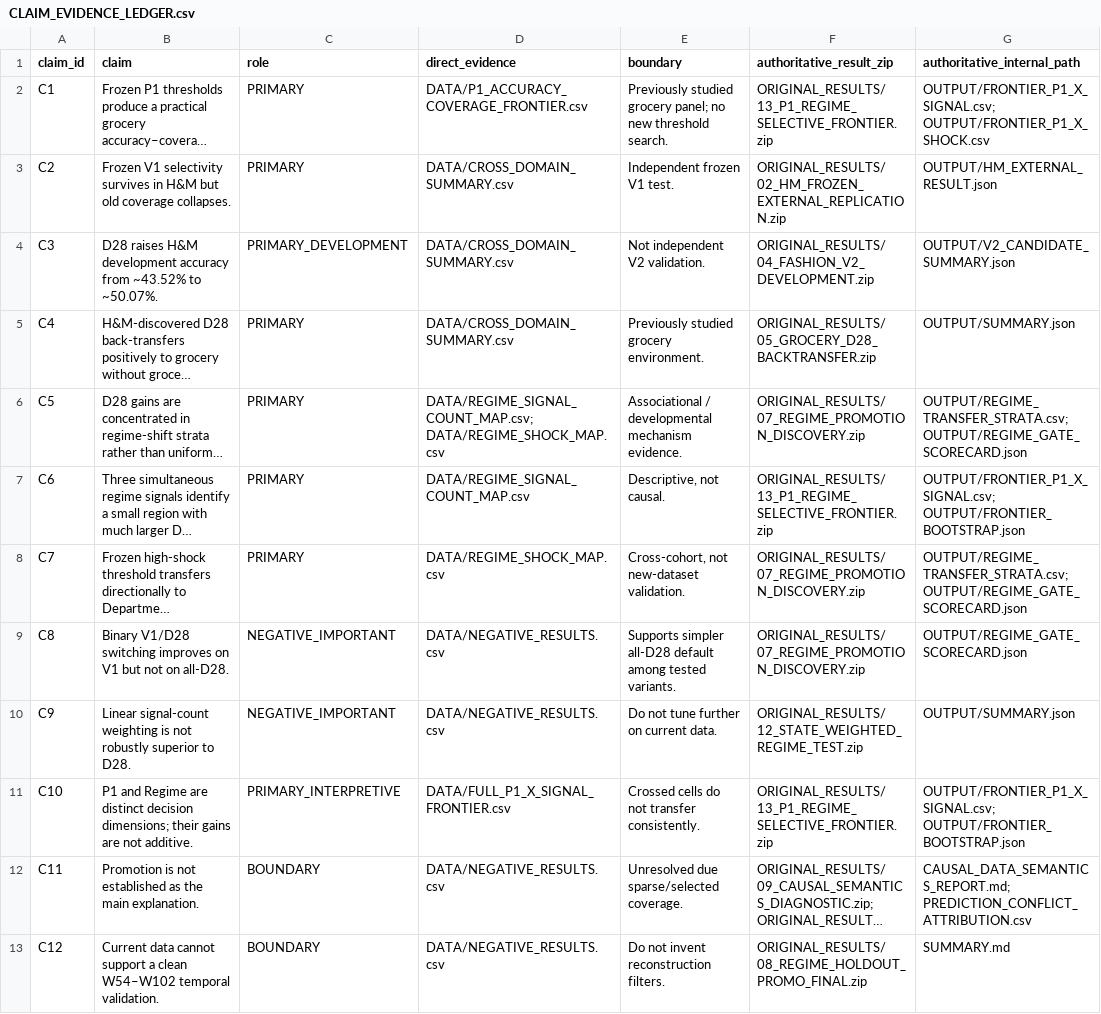
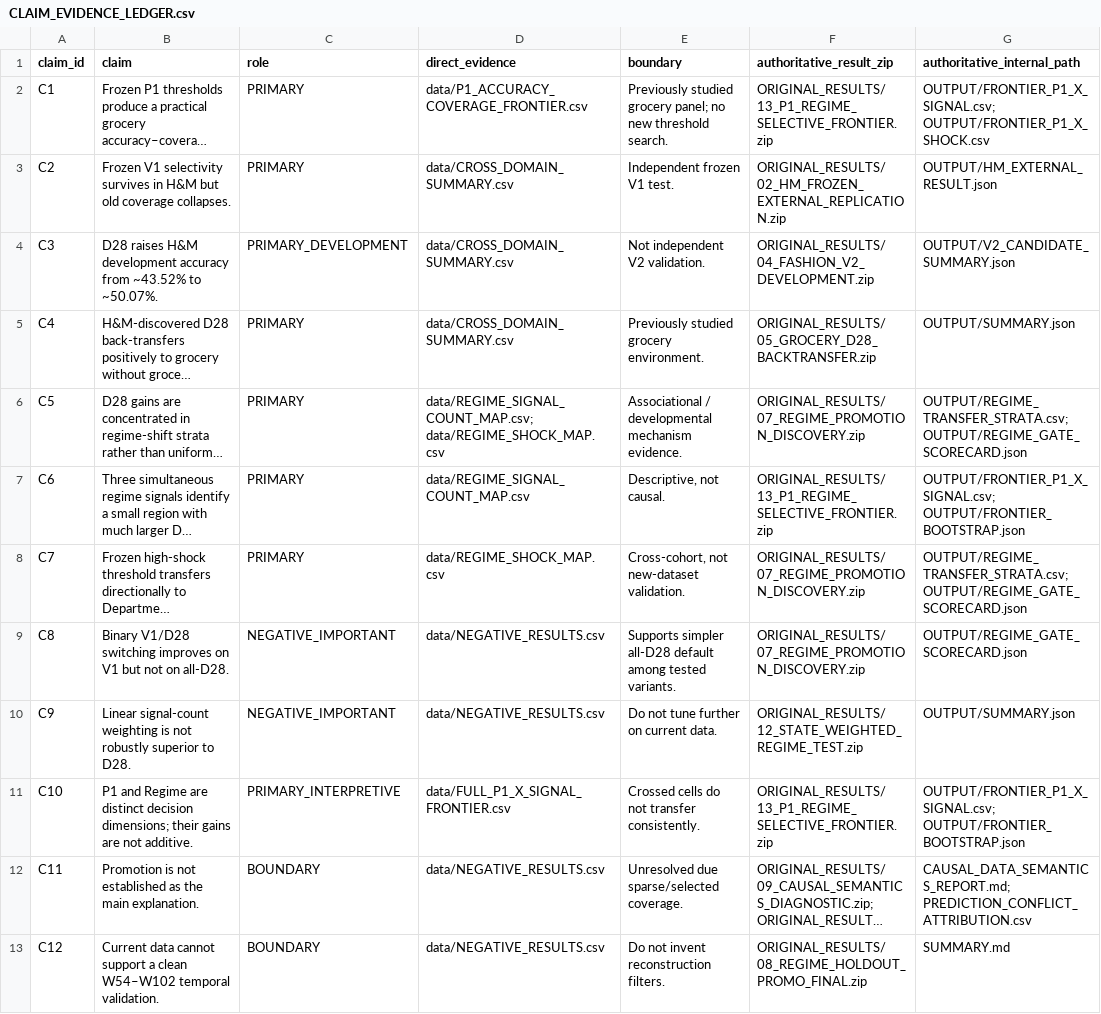
Before and after one commit to Ting-YiLin/mrsp-phase2-regime-resilience, a CSV file: evidence/CLAIM_EVIDENCE_LEDGER.csv, drawn as a sheet; long unchanged cells end in …; the diff names each change by its address in the sheet, - before the commit and + after, or states it on an @@ line.

```diff
--- a/evidence/CLAIM_EVIDENCE_LEDGER.csv
+++ b/evidence/CLAIM_EVIDENCE_LEDGER.csv
-D2 (direct_evidence): DATA/P1_ACCURACY_COVERAGE_FRONTIER.csv
+D2 (direct_evidence): data/P1_ACCURACY_COVERAGE_FRONTIER.csv
-D3:D5 (direct_evidence): DATA/CROSS_DOMAIN_SUMMARY.csv
+D3:D5 (direct_evidence): data/CROSS_DOMAIN_SUMMARY.csv
-D6 (direct_evidence): DATA/REGIME_SIGNAL_COUNT_MAP.csv; DATA/REGIME_SHOCK_MAP.csv
+D6 (direct_evidence): data/REGIME_SIGNAL_COUNT_MAP.csv; data/REGIME_SHOCK_MAP.csv
-D7 (direct_evidence): DATA/REGIME_SIGNAL_COUNT_MAP.csv
+D7 (direct_evidence): data/REGIME_SIGNAL_COUNT_MAP.csv
-D8 (direct_evidence): DATA/REGIME_SHOCK_MAP.csv
+D8 (direct_evidence): data/REGIME_SHOCK_MAP.csv
-D9:D10 (direct_evidence): DATA/NEGATIVE_RESULTS.csv
+D9:D10 (direct_evidence): data/NEGATIVE_RESULTS.csv
-D11 (direct_evidence): DATA/FULL_P1_X_SIGNAL_FRONTIER.csv
+D11 (direct_evidence): data/FULL_P1_X_SIGNAL_FRONTIER.csv
-D12:D13 (direct_evidence): DATA/NEGATIVE_RESULTS.csv
+D12:D13 (direct_evidence): data/NEGATIVE_RESULTS.csv
```
Also changed, not shown: data/UNCERTAINTY_SUMMARY.csv, 9 other files.
